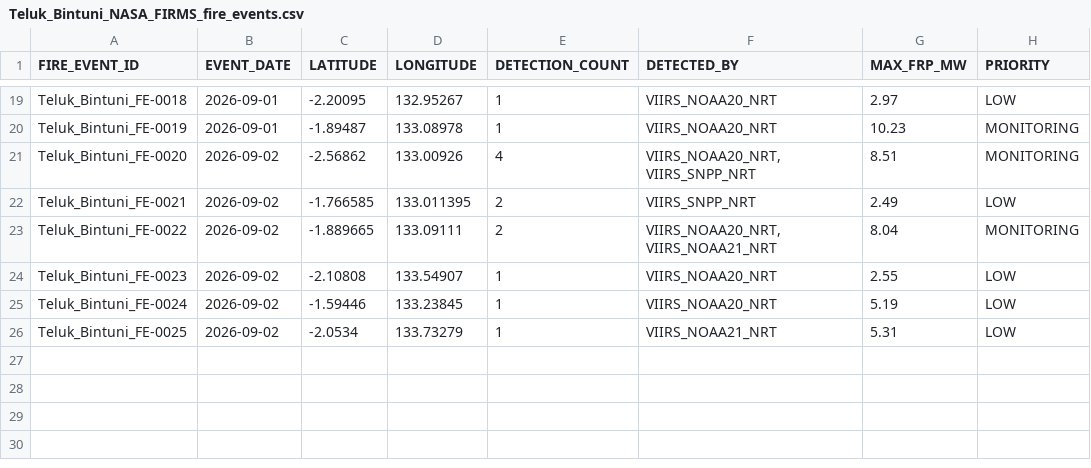
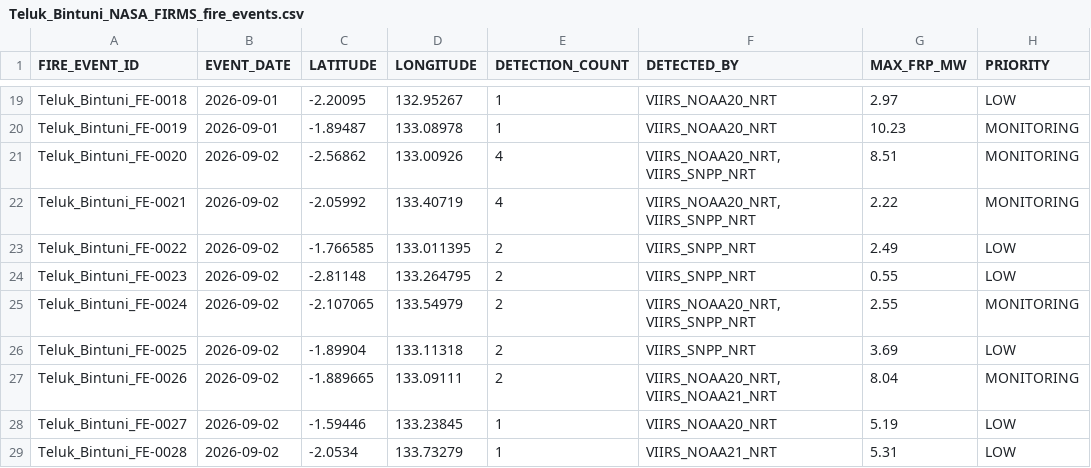
Before and after one commit to Indrmlnaa/Fire_Monitoring, a CSV file: data/v2/processed/Teluk_Bintuni_NASA_FIRMS_fire_events.csv, drawn as a sheet; only a part is shown, gaps mark what is left out.

```diff
--- a/data/v2/processed/Teluk_Bintuni_NASA_FIRMS_fire_events.csv
+++ b/data/v2/processed/Teluk_Bintuni_NASA_FIRMS_fire_events.csv
@@ -21,6 +21,9 @@ Teluk_Bintuni_FE-0019,2026-09-01,-1.89487,133.08978,1,VIIRS_NOAA20_NRT,10.23,MON
 Teluk_Bintuni_FE-0020,2026-09-02,-2.56862,133.00926,4,"VIIRS_NOAA20_NRT, VIIRS_SNPP_NRT",8.51,MONITORING
-Teluk_Bintuni_FE-0021,2026-09-02,-1.766585,133.011395,2,VIIRS_SNPP_NRT,2.49,LOW
-Teluk_Bintuni_FE-0022,2026-09-02,-1.889665,133.09111,2,"VIIRS_NOAA20_NRT, VIIRS_NOAA21_NRT",8.04,MONITORING
-Teluk_Bintuni_FE-0023,2026-09-02,-2.10808,133.54907,1,VIIRS_NOAA20_NRT,2.55,LOW
-Teluk_Bintuni_FE-0024,2026-09-02,-1.59446,133.23845,1,VIIRS_NOAA20_NRT,5.19,LOW
-Teluk_Bintuni_FE-0025,2026-09-02,-2.0534,133.73279,1,VIIRS_NOAA21_NRT,5.31,LOW
+Teluk_Bintuni_FE-0021,2026-09-02,-2.05992,133.40719,4,"VIIRS_NOAA20_NRT, VIIRS_SNPP_NRT",2.22,MONITORING
+Teluk_Bintuni_FE-0022,2026-09-02,-1.766585,133.011395,2,VIIRS_SNPP_NRT,2.49,LOW
+Teluk_Bintuni_FE-0023,2026-09-02,-2.81148,133.264795,2,VIIRS_SNPP_NRT,0.55,LOW
+Teluk_Bintuni_FE-0024,2026-09-02,-2.107065,133.54979,2,"VIIRS_NOAA20_NRT, VIIRS_SNPP_NRT",2.55,MONITORING
+Teluk_Bintuni_FE-0025,2026-09-02,-1.89904,133.11318,2,VIIRS_SNPP_NRT,3.69,LOW
+Teluk_Bintuni_FE-0026,2026-09-02,-1.889665,133.09111,2,"VIIRS_NOAA20_NRT, VIIRS_NOAA21_NRT",8.04,MONITORING
+Teluk_Bintuni_FE-0027,2026-09-02,-1.59446,133.23845,1,VIIRS_NOAA20_NRT,5.19,LOW
+Teluk_Bintuni_FE-0028,2026-09-02,-2.0534,133.73279,1,VIIRS_NOAA21_NRT,5.31,LOW
```
Also changed, not shown: data/v2/processed/OKI_NASA_FIRMS_fire_events.csv, data/v2/processed/OKI_fire_events_rainfall.csv, 2 other files.
